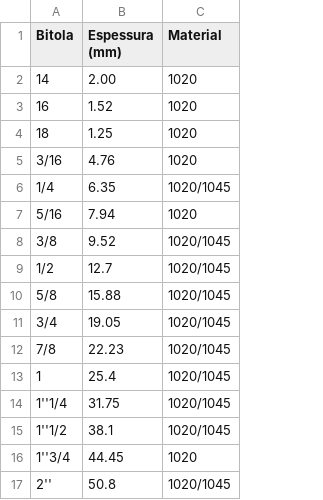
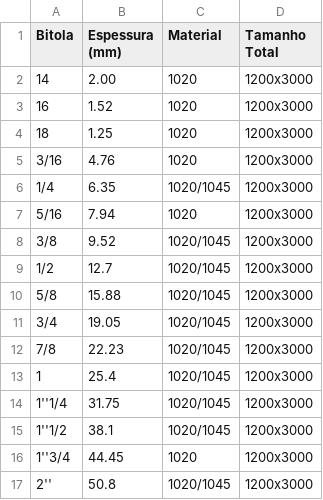
Before and after one commit to hideki-abe/grupoyamada, a CSV file: src/assets/csv/chapas.csv, drawn as a sheet; the diff names each change by its address in the sheet, - before the commit and + after, or states it on an @@ line.

```diff
--- a/src/assets/csv/chapas.csv
+++ b/src/assets/csv/chapas.csv
+column D (Tamanho Total), rows 2-17: all 1200x3000
```
Also changed, not shown: 1 other file.
